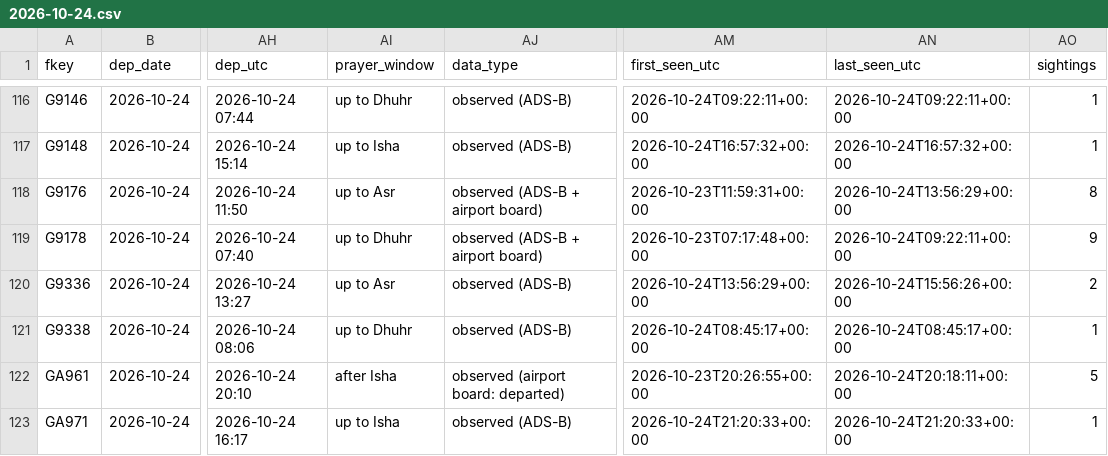
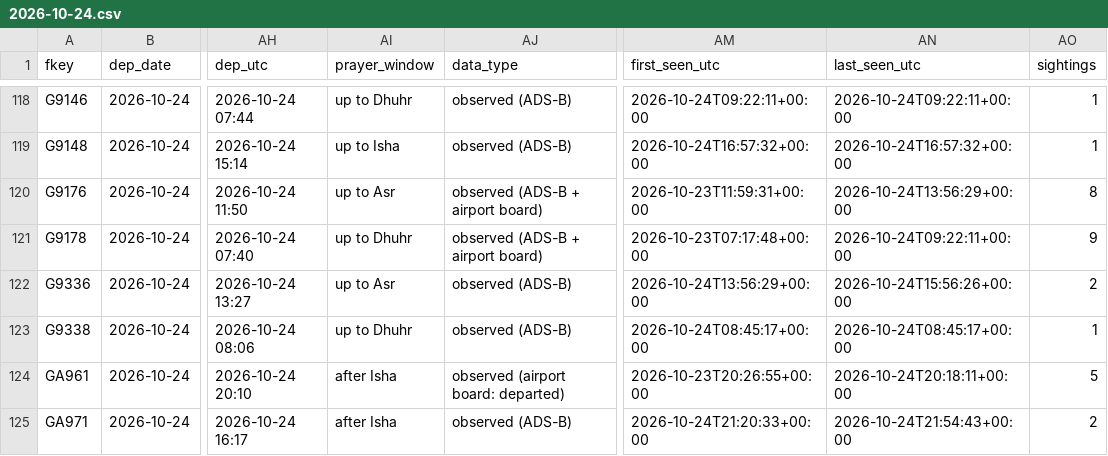
Before and after one commit to mrbugimposter3-ship-it/haramain-flights-live, a CSV file: data/flights/2026-10-24.csv, drawn as a sheet; only a part is shown, gaps mark what is left out; addresses are those after the commit; the diff covers the shown part only; the diff names each change by its address in the sheet, - before the commit and + after, or states it on an @@ line.

```diff
--- a/data/flights/2026-10-24.csv
+++ b/data/flights/2026-10-24.csv
-AI125 (prayer_window): up to Isha
+AI125 (prayer_window): after Isha
-AN125 (last_seen_utc): 2026-10-24T21:20:33+00:00
+AN125 (last_seen_utc): 2026-10-24T21:54:43+00:00
-AO125 (sightings): 1
+AO125 (sightings): 2
```
Also changed, not shown: 3 added rows and 8 edited cells elsewhere in this file, data/flights/2026-10-25.csv, data/flights/2026-10-26.csv, 50 other files.
